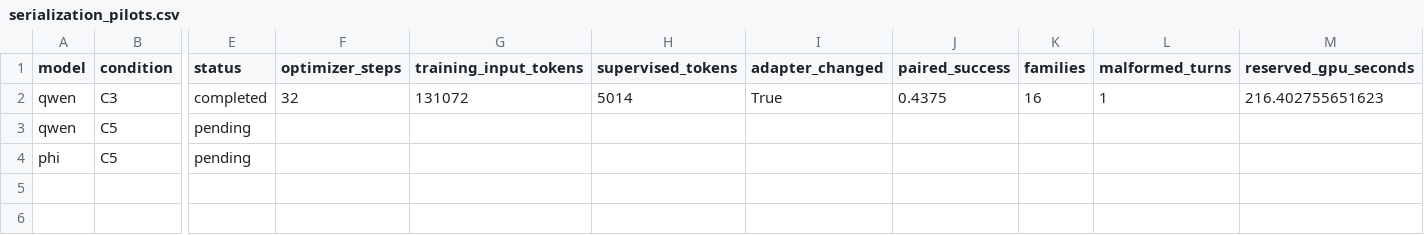
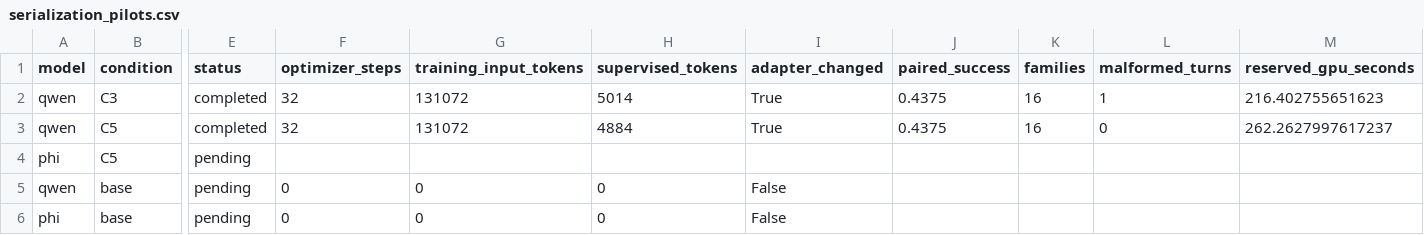
Before and after one commit to mantzaris/IntelliSys2027, a CSV file: dualingCharacters/reports/tables/serialization_pilots.csv, drawn as a sheet; only a part is shown, gaps mark what is left out; rows hold the shown columns only; the diff names each change by its address in the sheet, - before the commit and + after, or states it on an @@ line.

```diff
--- a/dualingCharacters/reports/tables/serialization_pilots.csv
+++ b/dualingCharacters/reports/tables/serialization_pilots.csv
-E3 (status): pending
+E3 (status): completed
-F3 (optimizer_steps): (empty)
+F3 (optimizer_steps): 32
-G3 (training_input_tokens): (empty)
+G3 (training_input_tokens): 131072
-H3 (supervised_tokens): (empty)
+H3 (supervised_tokens): 4884
-I3 (adapter_changed): (empty)
+I3 (adapter_changed): True
-J3 (paired_success): (empty)
+J3 (paired_success): 0.4375
-K3 (families): (empty)
+K3 (families): 16
-L3 (malformed_turns): (empty)
+L3 (malformed_turns): 0
-M3 (reserved_gpu_seconds): (empty)
+M3 (reserved_gpu_seconds): 262.2627997617237
+row 5: qwen | base | pending | 0 | 0 | 0 | False
+row 6: phi | base | pending | 0 | 0 | 0 | False
```
Also changed, not shown: dualingCharacters/reports/tables/executed_results.csv, 12 other files.
